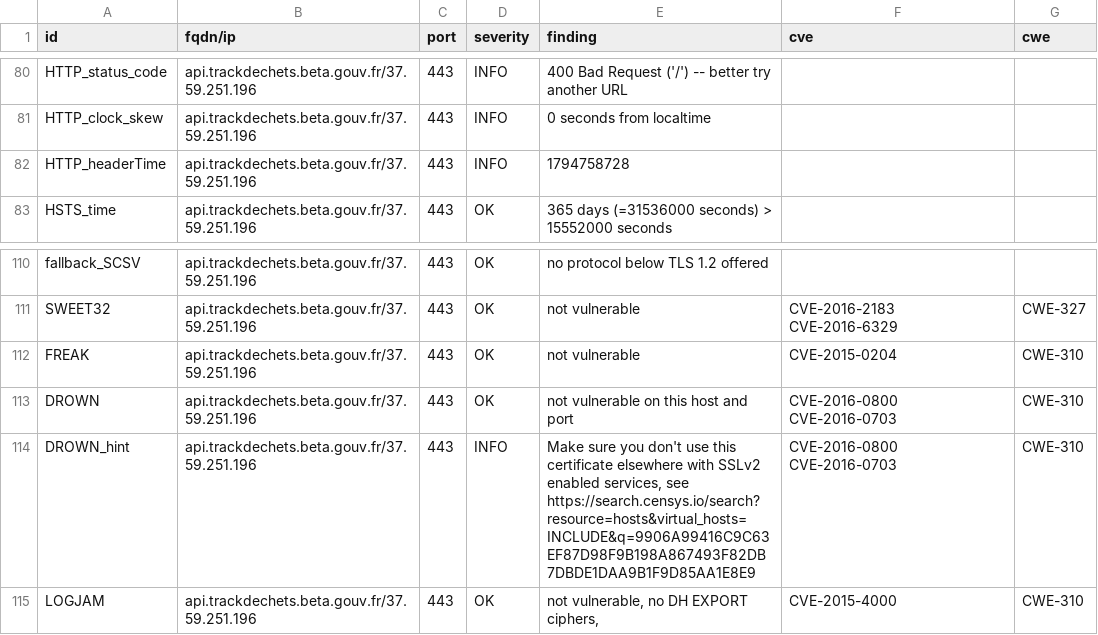
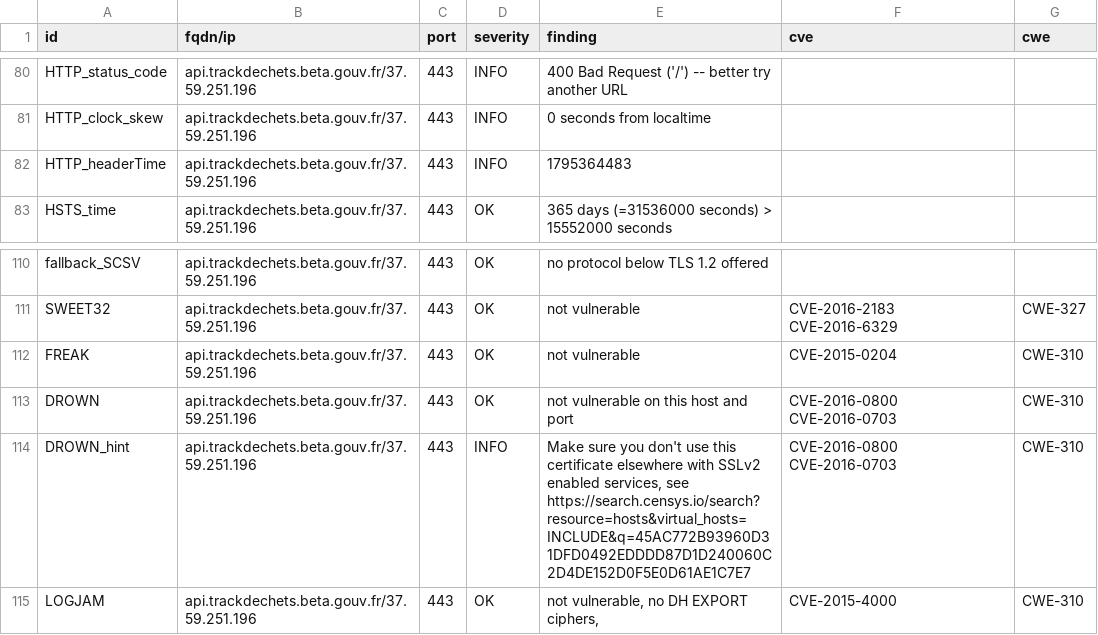
Before and after one commit to betagouv/dashlord, a CSV file: results/aHR0cHM6Ly9hcGkudHJhY2tkZWNoZXRzLmJldGEuZ291di5mcg==/testssl.csv, drawn as a sheet; only a part is shown, gaps mark what is left out; the diff covers the shown part only.

Commit message:
update: https://api.trackdechets.beta.gouv.fr

```diff
--- a/results/aHR0cHM6Ly9hcGkudHJhY2tkZWNoZXRzLmJldGEuZ291di5mcg==/testssl.csv
+++ b/results/aHR0cHM6Ly9hcGkudHJhY2tkZWNoZXRzLmJldGEuZ291di5mcg==/testssl.csv
@@ -81,3 +81,3 @@
 "HTTP_clock_skew","api.trackdechets.beta.gouv.fr/37.59.251.196","443","INFO","0 seconds from localtime","",""
-"HTTP_headerTime","api.trackdechets.beta.gouv.fr/37.59.251.196","443","INFO","1794758728","",""
+"HTTP_headerTime","api.trackdechets.beta.gouv.fr/37.59.251.196","443","INFO","1795364483","",""
 "HSTS_time","api.trackdechets.beta.gouv.fr/37.59.251.196","443","OK","365 days (=31536000 seconds) > 15552000 seconds","",""
@@ -113,3 +113,3 @@
 "DROWN","api.trackdechets.beta.gouv.fr/37.59.251.196","443","OK","not vulnerable on this host and port","CVE-2016-0800 CVE-2016-0703","CWE-310"
-"DROWN_hint","api.trackdechets.beta.gouv.fr/37.59.251.196","443","INFO","Make sure you don't use this certificate elsewhere with SSLv2 enabled services, see https://search.censys.io/search?resource=hosts&virtual_hosts=INCLUDE&q=9906A99416C9C63EF87D98F9B198A867493F82DB7DBDE1DAA9B1F9D85AA1E8E9","CVE-2016-0800 CVE-2016-0703","CWE-310"
+"DROWN_hint","api.trackdechets.beta.gouv.fr/37.59.251.196","443","INFO","Make sure you don't use this certificate elsewhere with SSLv2 enabled services, see https://search.censys.io/search?resource=hosts&virtual_hosts=INCLUDE&q=45AC772B93960D31DFD0492EDDDD87D1D240060C2D4DE152D0F5E0D61AE1C7E7","CVE-2016-0800 CVE-2016-0703","CWE-310"
 "LOGJAM","api.trackdechets.beta.gouv.fr/37.59.251.196","443","OK","not vulnerable, no DH EXPORT ciphers,","CVE-2015-4000","CWE-310"
```
Also changed, not shown: 14 edited cells elsewhere in this file, 3 other files.
